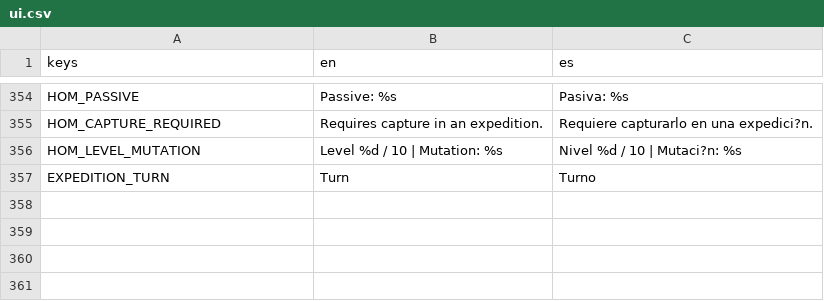
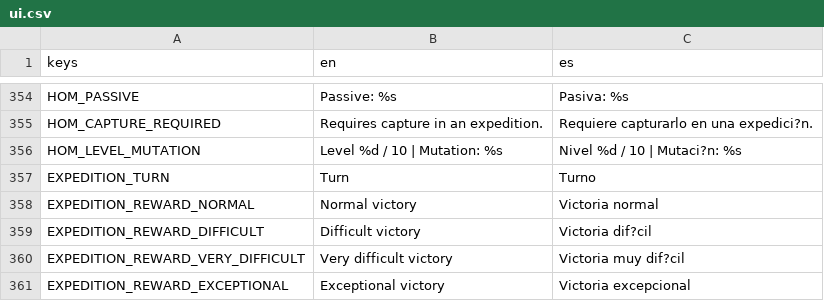
Before and after one commit to habby2727/EntityWars, a CSV file: i18n/ui.csv, drawn as a sheet; only a part is shown, gaps mark what is left out; the diff names each change by its address in the sheet, - before the commit and + after, or states it on an @@ line.

```diff
--- a/i18n/ui.csv
+++ b/i18n/ui.csv
+row 358: EXPEDITION_REWARD_NORMAL | Normal victory | Victoria normal
+row 359: EXPEDITION_REWARD_DIFFICULT | Difficult victory | Victoria dif?cil
+row 360: EXPEDITION_REWARD_VERY_DIFFICULT | Very difficult victory | Victoria muy dif?cil
+row 361: EXPEDITION_REWARD_EXCEPTIONAL | Exceptional victory | Victoria excepcional
```
Also changed, not shown: 18 other files.
